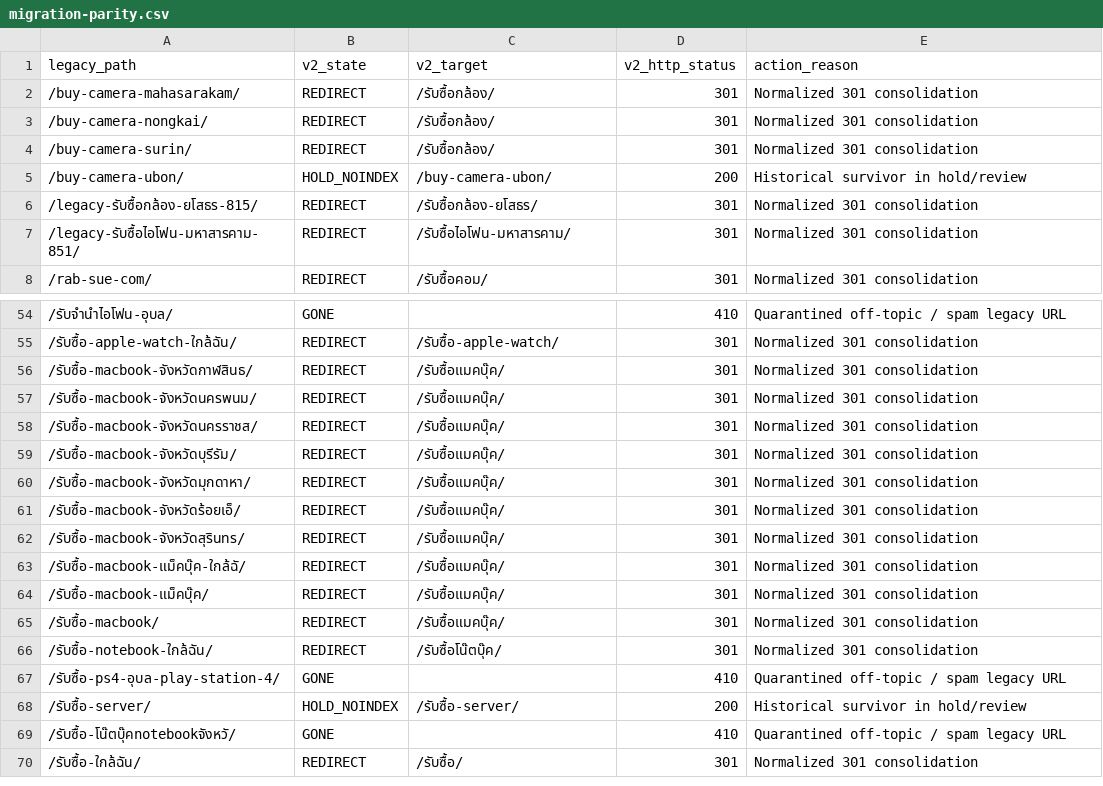
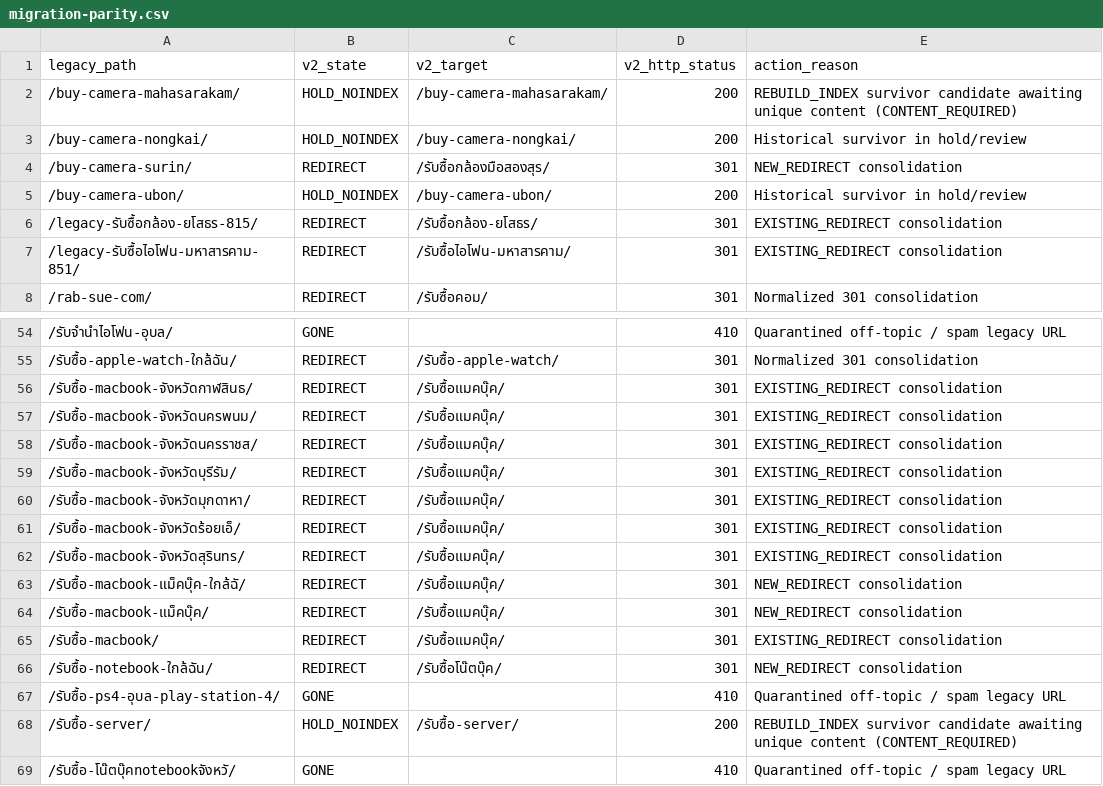
Before and after one commit to noteroru2/werab-v2, a CSV file: reports/seo/migration-parity.csv, drawn as a sheet; only a part is shown, gaps mark what is left out; the shorter side is filled out with more unchanged rows; the diff covers the shown part only.

```diff
--- a/reports/seo/migration-parity.csv
+++ b/reports/seo/migration-parity.csv
@@ -1,8 +1,8 @@
 legacy_path,v2_state,v2_target,v2_http_status,action_reason
-"/buy-camera-mahasarakam/","REDIRECT","/รับซื้อกล้อง/","301","Normalized 301 consolidation"
-"/buy-camera-nongkai/","REDIRECT","/รับซื้อกล้อง/","301","Normalized 301 consolidation"
-"/buy-camera-surin/","REDIRECT","/รับซื้อกล้อง/","301","Normalized 301 consolidation"
+"/buy-camera-mahasarakam/","HOLD_NOINDEX","/buy-camera-mahasarakam/","200","REBUILD_INDEX survivor candidate awaiting unique content (CONTENT_REQUIRED)"
+"/buy-camera-nongkai/","HOLD_NOINDEX","/buy-camera-nongkai/","200","Historical survivor in hold/review"
+"/buy-camera-surin/","REDIRECT","/รับซื้อกล้องมือสองสุร/","301","NEW_REDIRECT consolidation"
 "/buy-camera-ubon/","HOLD_NOINDEX","/buy-camera-ubon/","200","Historical survivor in hold/review"
-"/legacy-รับซื้อกล้อง-ยโสธร-815/","REDIRECT","/รับซื้อกล้อง-ยโสธร/","301","Normalized 301 consolidation"
-"/legacy-รับซื้อไอโฟน-มหาสารคาม-851/","REDIRECT","/รับซื้อไอโฟน-มหาสารคาม/","301","Normalized 301 consolidation"
+"/legacy-รับซื้อกล้อง-ยโสธร-815/","REDIRECT","/รับซื้อกล้อง-ยโสธร/","301","EXISTING_REDIRECT consolidation"
+"/legacy-รับซื้อไอโฟน-มหาสารคาม-851/","REDIRECT","/รับซื้อไอโฟน-มหาสารคาม/","301","EXISTING_REDIRECT consolidation"
 "/rab-sue-com/","REDIRECT","/รับซื้อคอม/","301","Normalized 301 consolidation"
@@ -55,15 +55,15 @@ legacy_path,v2_state,v2_target,v2_http_status,action_reason
 "/รับซื้อ-apple-watch-ใกล้ฉัน/","REDIRECT","/รับซื้อ-apple-watch/","301","Normalized 301 consolidation"
-"/รับซื้อ-macbook-จังหวัดกาฬสินธ/","REDIRECT","/รับซื้อแมคบุ๊ค/","301","Normalized 301 consolidation"
-"/รับซื้อ-macbook-จังหวัดนครพนม/","REDIRECT","/รับซื้อแมคบุ๊ค/","301","Normalized 301 consolidation"
-"/รับซื้อ-macbook-จังหวัดนครราชส/","REDIRECT","/รับซื้อแมคบุ๊ค/","301","Normalized 301 consolidation"
-"/รับซื้อ-macbook-จังหวัดบุรีรัม/","REDIRECT","/รับซื้อแมคบุ๊ค/","301","Normalized 301 consolidation"
-"/รับซื้อ-macbook-จังหวัดมุกดาหา/","REDIRECT","/รับซื้อแมคบุ๊ค/","301","Normalized 301 consolidation"
-"/รับซื้อ-macbook-จังหวัดร้อยเอ็/","REDIRECT","/รับซื้อแมคบุ๊ค/","301","Normalized 301 consolidation"
-"/รับซื้อ-macbook-จังหวัดสุรินทร/","REDIRECT","/รับซื้อแมคบุ๊ค/","301","Normalized 301 consolidation"
-"/รับซื้อ-macbook-แม็คบุ๊ค-ใกล้ฉั/","REDIRECT","/รับซื้อแมคบุ๊ค/","301","Normalized 301 consolidation"
-"/รับซื้อ-macbook-แม็คบุ๊ค/","REDIRECT","/รับซื้อแมคบุ๊ค/","301","Normalized 301 consolidation"
-"/รับซื้อ-macbook/","REDIRECT","/รับซื้อแมคบุ๊ค/","301","Normalized 301 consolidation"
-"/รับซื้อ-notebook-ใกล้ฉัน/","REDIRECT","/รับซื้อโน๊ตบุ๊ค/","301","Normalized 301 consolidation"
+"/รับซื้อ-macbook-จังหวัดกาฬสินธ/","REDIRECT","/รับซื้อแมคบุ๊ค/","301","EXISTING_REDIRECT consolidation"
+"/รับซื้อ-macbook-จังหวัดนครพนม/","REDIRECT","/รับซื้อแมคบุ๊ค/","301","EXISTING_REDIRECT consolidation"
+"/รับซื้อ-macbook-จังหวัดนครราชส/","REDIRECT","/รับซื้อแมคบุ๊ค/","301","EXISTING_REDIRECT consolidation"
+"/รับซื้อ-macbook-จังหวัดบุรีรัม/","REDIRECT","/รับซื้อแมคบุ๊ค/","301","EXISTING_REDIRECT consolidation"
+"/รับซื้อ-macbook-จังหวัดมุกดาหา/","REDIRECT","/รับซื้อแมคบุ๊ค/","301","EXISTING_REDIRECT consolidation"
+"/รับซื้อ-macbook-จังหวัดร้อยเอ็/","REDIRECT","/รับซื้อแมคบุ๊ค/","301","EXISTING_REDIRECT consolidation"
+"/รับซื้อ-macbook-จังหวัดสุรินทร/","REDIRECT","/รับซื้อแมคบุ๊ค/","301","EXISTING_REDIRECT consolidation"
+"/รับซื้อ-macbook-แม็คบุ๊ค-ใกล้ฉั/","REDIRECT","/รับซื้อแมคบุ๊ค/","301","NEW_REDIRECT consolidation"
+"/รับซื้อ-macbook-แม็คบุ๊ค/","REDIRECT","/รับซื้อแมคบุ๊ค/","301","NEW_REDIRECT consolidation"
+"/รับซื้อ-macbook/","REDIRECT","/รับซื้อแมคบุ๊ค/","301","EXISTING_REDIRECT consolidation"
+"/รับซื้อ-notebook-ใกล้ฉัน/","REDIRECT","/รับซื้อโน๊ตบุ๊ค/","301","NEW_REDIRECT consolidation"
 "/รับซื้อ-ps4-อุบล-play-station-4/","GONE","","410","Quarantined off-topic / spam legacy URL"
-"/รับซื้อ-server/","HOLD_NOINDEX","/รับซื้อ-server/","200","Historical survivor in hold/review"
+"/รับซื้อ-server/","HOLD_NOINDEX","/รับซื้อ-server/","200","REBUILD_INDEX survivor candidate awaiting unique content (CONTENT_REQUIRED)"
 "/รับซื้อ-โน๊ตบุ๊คnotebookจังหวั/","GONE","","410","Quarantined off-topic / spam legacy URL"
```
Also changed, not shown: 51 edited cells elsewhere in this file, reports/seo/recovery-queue.csv, 42 other files.
